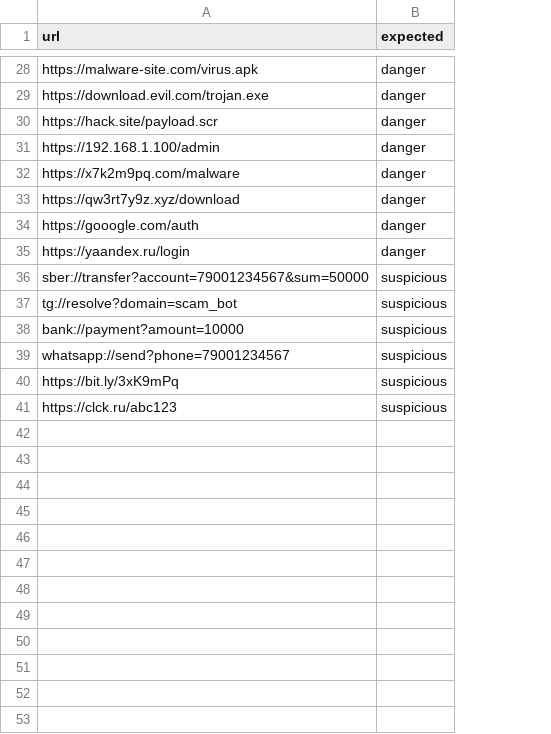
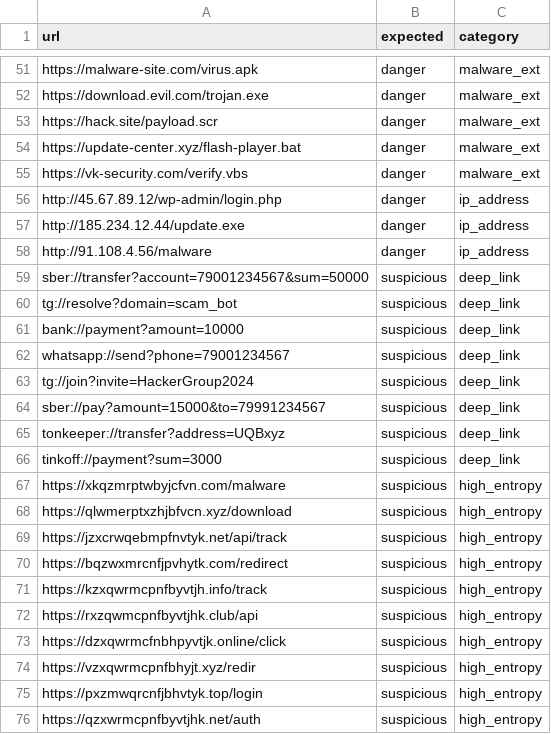
Before and after one commit to agoldprogcorp/secureqrlens, a CSV file: data/test_urls.csv, drawn as a sheet; only a part is shown, gaps mark what is left out; addresses are those after the commit; the diff covers the shown part only; the diff names each change by its address in the sheet, - before the commit and + after, or states it on an @@ line.

```diff
--- a/data/test_urls.csv
+++ b/data/test_urls.csv
+column C (category), rows 51-62: malware_ext | malware_ext | malware_ext | malware_ext | malware_ext | ip_address | ip_address | ip_address | deep_link | deep_link | deep_link | deep_link; row 67: high_entropy; row 72: high_entropy
-A54 (url): https://192.168.1.100/admin
+A54 (url): https://update-center.xyz/flash-player.bat
-A55 (url): https://x7k2m9pq.com/malware
+A55 (url): https://vk-security.com/verify.vbs
-A56 (url): https://qw3rt7y9z.xyz/download
+A56 (url): http://45.67.89.12/wp-admin/login.php
-A57 (url): https://gooogle.com/auth
+A57 (url): http://185.234.12.44/update.exe
-A58 (url): https://yaandex.ru/login
+A58 (url): http://91.108.4.56/malware
+row 63: tg://join?invite=HackerGroup2024 | suspicious | deep_link
+row 64: sber://pay?amount=15000&to=79991234567 | suspicious | deep_link
+row 65: tonkeeper://transfer?address=UQBxyz | suspicious | deep_link
+row 66: tinkoff://payment?sum=3000 | suspicious | deep_link
-A67 (url): https://bit.ly/3xK9mPq
+A67 (url): https://xkqzmrptwbyjcfvn.com/malware
+row 68: https://qlwmerptxzhjbfvcn.xyz/download | suspicious | high_entropy
+row 69: https://jzxcrwqebmpfnvtyk.net/api/track | suspicious | high_entropy
+row 70: https://bqzwxmrcnfjpvhytk.com/redirect | suspicious | high_entropy
+row 71: https://kzxqwrmcpnfbyvtjh.info/track | suspicious | high_entropy
-A72 (url): https://clck.ru/abc123
+A72 (url): https://rxzqwmcpnfbyvtjhk.club/api
+row 73: https://dzxqwrmcfnbhpyvtjk.online/click | suspicious | high_entropy
+row 74: https://vzxqwrmcpnfbhyjt.xyz/redir | suspicious | high_entropy
+row 75: https://pxzmwqrcnfjbhvtyk.top/login | suspicious | high_entropy
+row 76: https://qzxwrmcpnfbyvtjhk.net/auth | suspicious | high_entropy
```
Also changed, not shown: 23 added rows, 2 moved rows and 1 edited cell elsewhere in this file, 4 other files.
